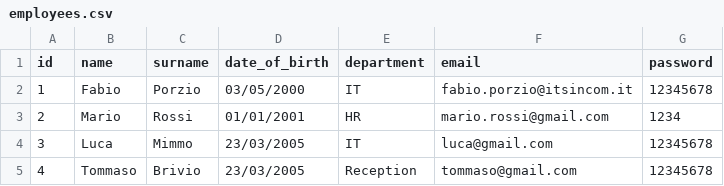
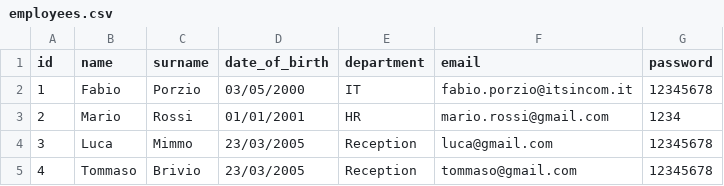
Before and after one commit to fabioporzio/Gruppo1-PW2, a CSV file: data/employees.csv, drawn as a sheet.

Commit message:
Changed department of Luca Mimmo

```diff
--- a/data/employees.csv
+++ b/data/employees.csv
@@ -3,3 +3,3 @@ id,name,surname,date_of_birth,department,email,password,
 2,Mario,Rossi,01/01/2001,HR,mario.rossi@gmail.com,1234,
-3,Luca,Mimmo,23/03/2005,IT,luca@gmail.com,12345678,
+3,Luca,Mimmo,23/03/2005,Reception,luca@gmail.com,12345678,
 4,Tommaso,Brivio,23/03/2005,Reception,tommaso@gmail.com,12345678,
```
